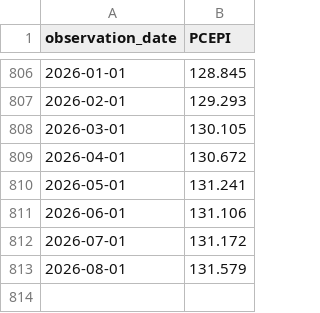
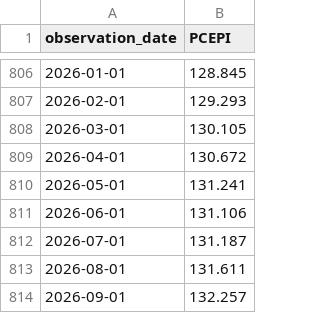
Before and after one commit to wrigh1ca-code/macro_eco_dashboard, a CSV file: public/data/fred/PCEPI.csv, drawn as a sheet; only a part is shown, gaps mark what is left out.

```diff
--- a/public/data/fred/PCEPI.csv
+++ b/public/data/fred/PCEPI.csv
@@ -811,3 +811,4 @@ observation_date,PCEPI
 2026-06-01,131.106
-2026-07-01,131.172
-2026-08-01,131.579
+2026-07-01,131.187
+2026-08-01,131.611
+2026-09-01,132.257
```
Also changed, not shown: public/data/fred/A191RL1Q225SBEA.csv, public/data/fred/GDPNOW.csv, 5 other files.
